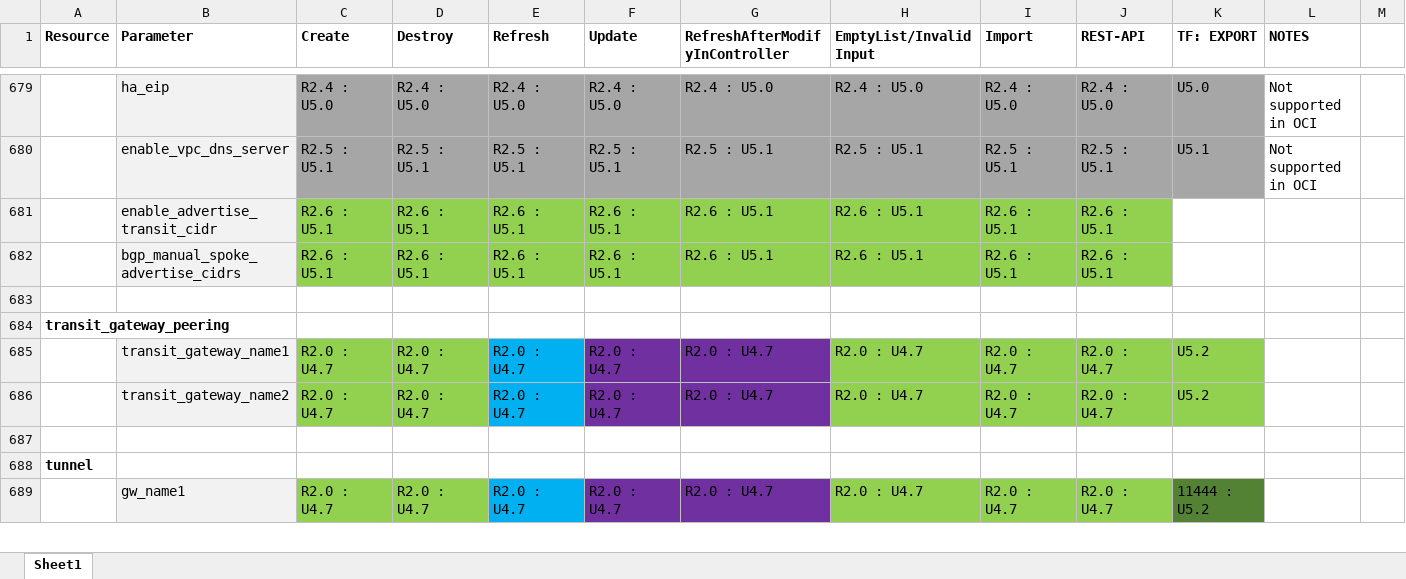
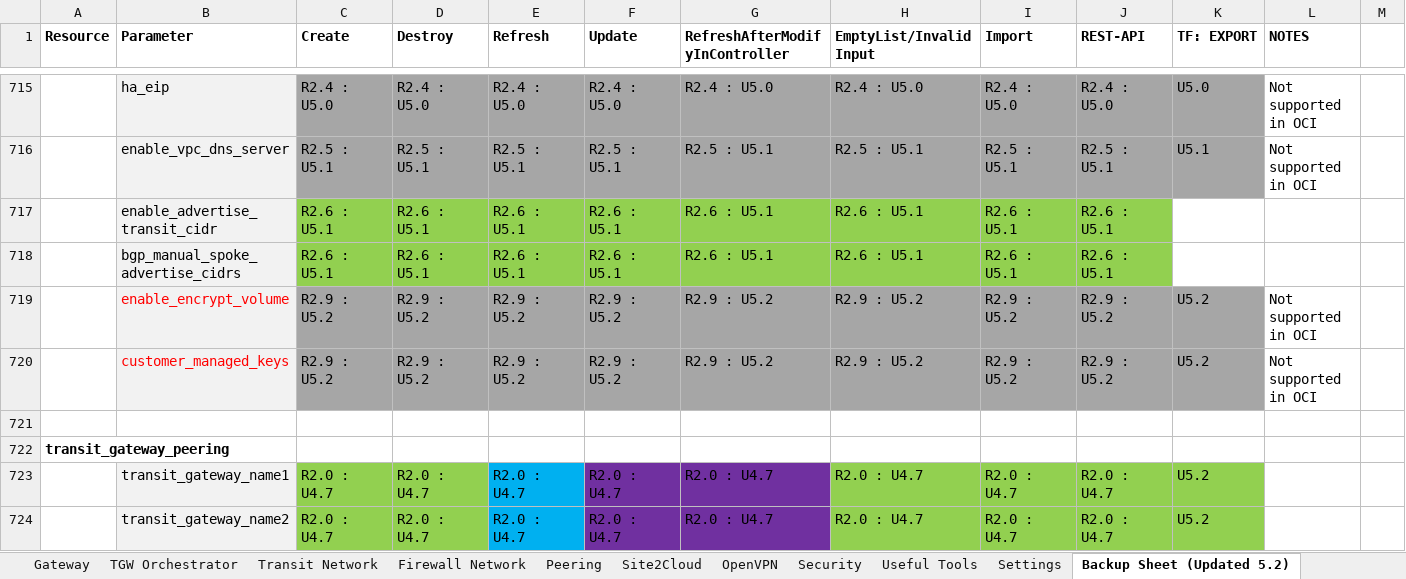
Before and after one commit to AviatrixSystems/terraform-provider-aviatrix, an Excel workbook: docs/FeatureCompatibility.xlsx, sheet Backup Sheet (Updated 5.2), drawn as a sheet; only a part is shown, gaps mark what is left out; the shorter side is filled out with more unchanged rows; values as stored, in another font and other column widths than the file's, no borders; the diff covers the shown part only; the diff names each change by its address in the sheet, - before the commit and + after, or states it on an @@ line.

```diff
--- a/docs/FeatureCompatibility.xlsx (sheet Backup Sheet (Updated 5.2))
+++ b/docs/FeatureCompatibility.xlsx (sheet Backup Sheet (Updated 5.2))
-sheet tab: Sheet1
+sheet tab: Backup Sheet (Updated 5.2)
+sheet tab: Gateway
+sheet tab: TGW Orchestrator
+sheet tab: Transit Network
+sheet tab: Firewall Network
+sheet tab: Peering
+sheet tab: Site2Cloud
+sheet tab: OpenVPN
+sheet tab: Security
+sheet tab: Useful Tools
+sheet tab: Settings
+row 719:  | enable_encrypt_volume | R2.9 : U5.2 | R2.9 : U5.2 | R2.9 : U5.2 | R2.9 : U5.2 | R2.9 : U5.2 | R2.9 : U5.2 | R2.9 : U5.2 | R2.9 : U5.2 | U5.2 | Not supported in OCI
+row 720:  | customer_managed_keys | R2.9 : U5.2 | R2.9 : U5.2 | R2.9 : U5.2 | R2.9 : U5.2 | R2.9 : U5.2 | R2.9 : U5.2 | R2.9 : U5.2 | R2.9 : U5.2 | U5.2 | Not supported in OCI
```
Also changed, not shown: 38 added rows, 2 edited cells and cell formats elsewhere in this sheet, other sheet tabs, 4 other files.
